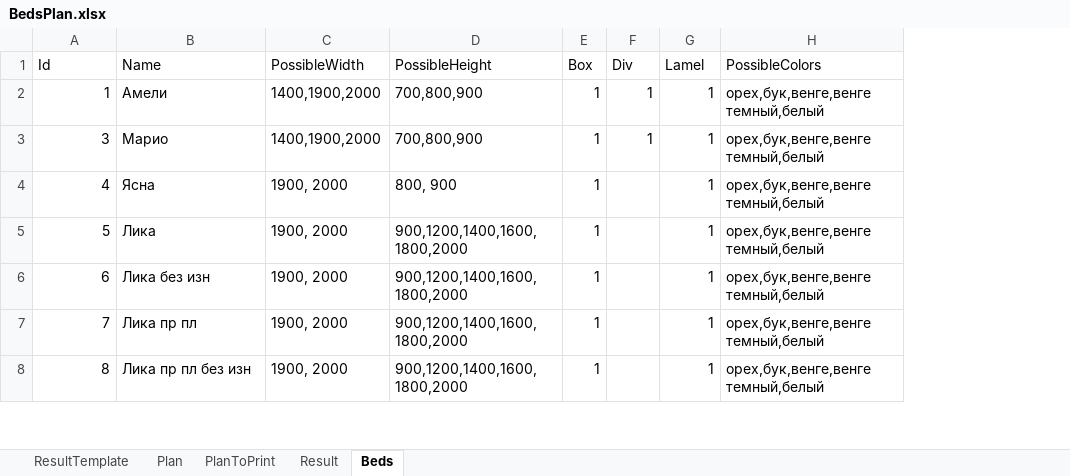
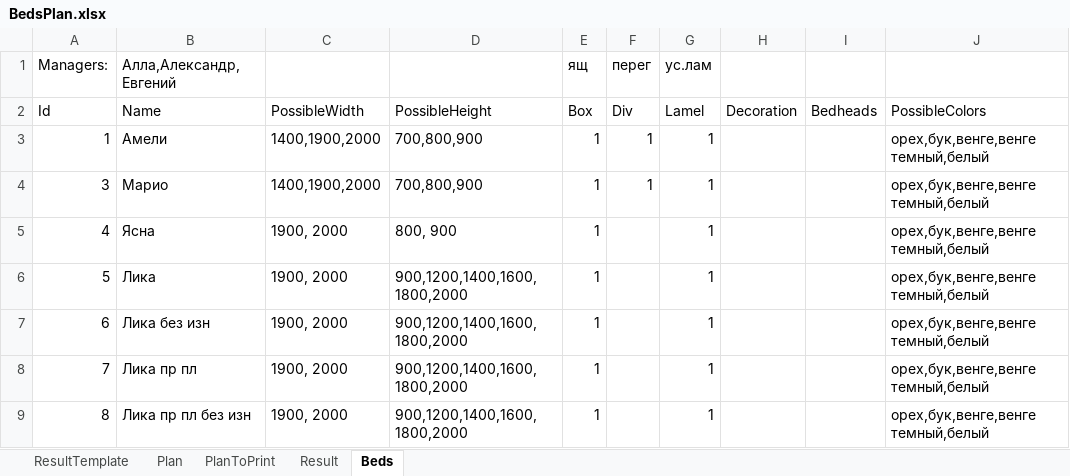
Before and after one commit to koljada/BedsPlan, an Excel workbook: BedsPlan/BedsPlan.xlsx, sheet Beds, drawn as a sheet; only a part is shown; values as stored, in another font and other column widths than the file's, no borders; addresses are those after the commit; the diff names each change by its address in the sheet, - before the commit and + after, or states it on an @@ line.

Commit message:
Added BeadHeads and Decorations options.

```diff
--- a/BedsPlan/BedsPlan.xlsx (sheet Beds)
+++ b/BedsPlan/BedsPlan.xlsx (sheet Beds)
+column H, row 2: Decoration
+column I, row 2: Bedheads
+row 1: Managers: | Алла,Александр, Евгений |  |  | ящ | перег | ус.лам
```
Also changed, not shown: sheet Plan, charts or pictures, 11 other files.
